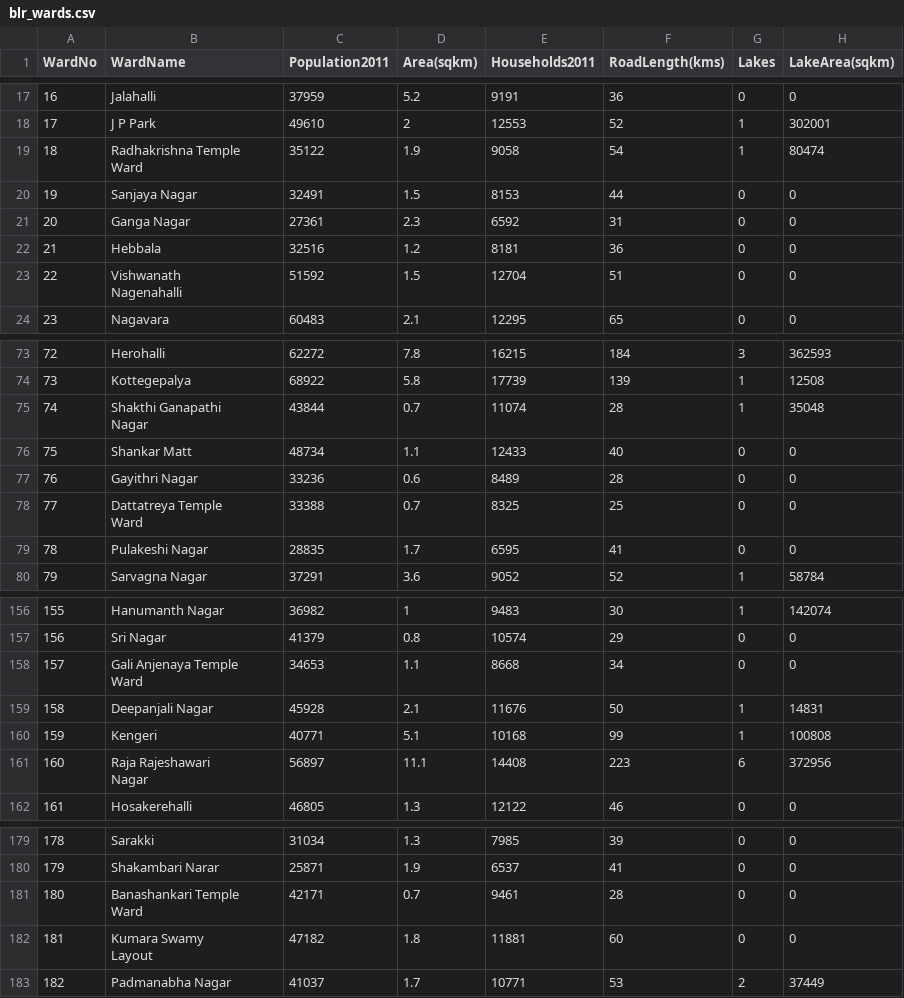
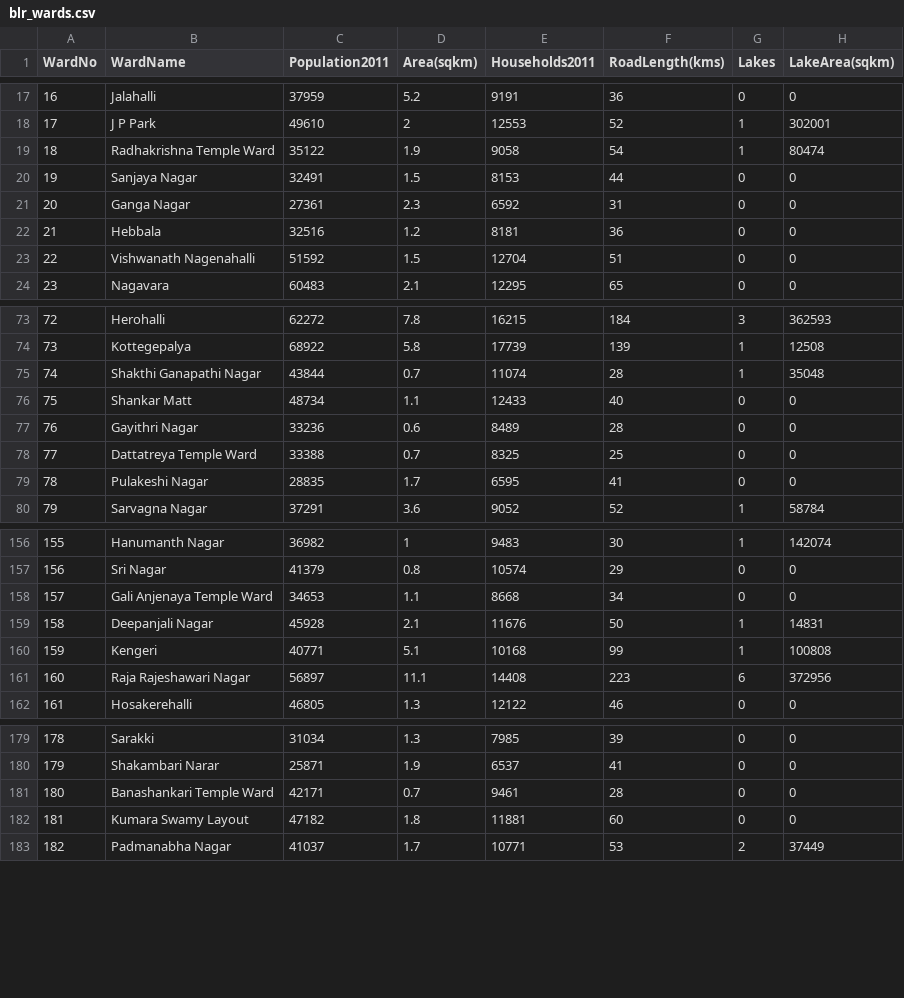
Before and after one commit to shyamvalsan/AnalyzeBangalore, a CSV file: data/blr_wards.csv, drawn as a sheet; only a part is shown, gaps mark what is left out; ↵ is a line break in a cell; the diff covers the shown part only; the diff names each change by its address in the sheet, - before the commit and + after, or states it on an @@ line.

Commit message:
Add growth rate plot and more csv data feeds

```diff
--- a/data/blr_wards.csv
+++ b/data/blr_wards.csv
-B19 (WardName): Radhakrishna Temple ↵ Ward
+B19 (WardName): Radhakrishna Temple Ward
-B23 (WardName): Vishwanath ↵ Nagenahalli
+B23 (WardName): Vishwanath Nagenahalli
-B75 (WardName): Shakthi Ganapathi ↵ Nagar
+B75 (WardName): Shakthi Ganapathi Nagar
-B78 (WardName): Dattatreya Temple ↵ Ward
+B78 (WardName): Dattatreya Temple Ward
-B158 (WardName): Gali Anjenaya Temple ↵ Ward
+B158 (WardName): Gali Anjenaya Temple Ward
-B161 (WardName): Raja Rajeshawari ↵ Nagar
+B161 (WardName): Raja Rajeshawari Nagar
-B181 (WardName): Banashankari Temple ↵ Ward
+B181 (WardName): Banashankari Temple Ward
-B182 (WardName): Kumara Swamy ↵ Layout
+B182 (WardName): Kumara Swamy Layout
```
Also changed, not shown: 5 edited cells elsewhere in this file, 5 other files.
